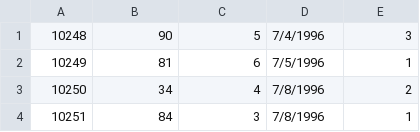
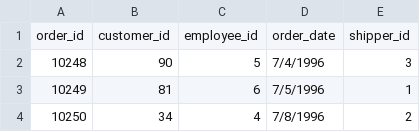
Before and after one commit to abispo/curso-mysql-proway-20230820, a CSV file: 20230903-aula03/tb_orders.csv, drawn as a sheet; only a part is shown; the shorter side is filled out with more unchanged rows; the diff names each change by its address in the sheet, - before the commit and + after, or states it on an @@ line.

```diff
--- a/20230903-aula03/tb_orders.csv
+++ b/20230903-aula03/tb_orders.csv
+row 1: order_id | customer_id | employee_id | order_date | shipper_id
```
Also changed, not shown: 1 other file.
